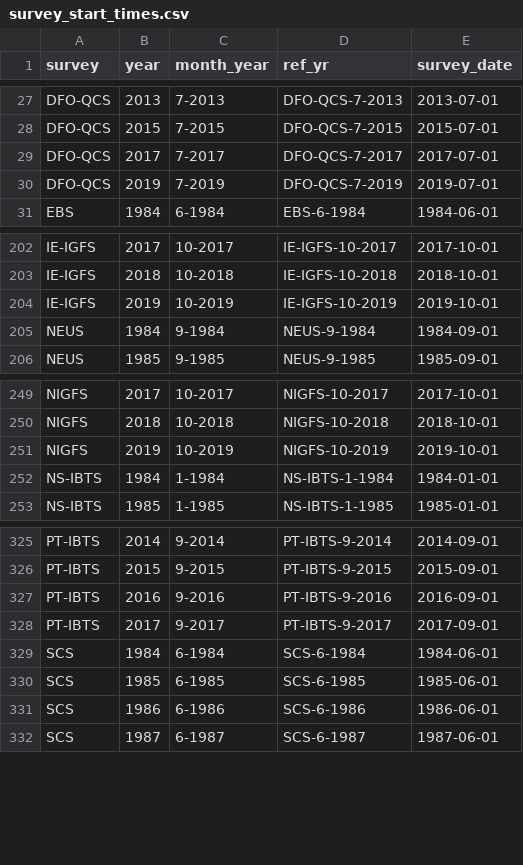
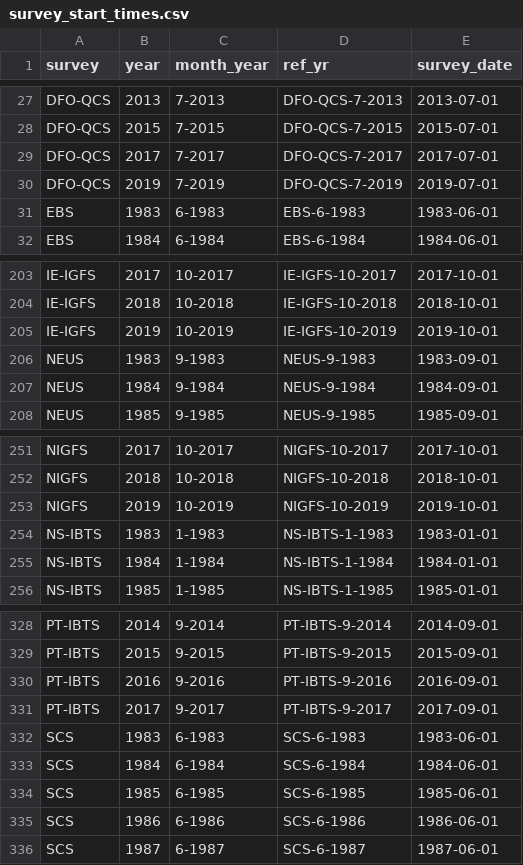
Before and after one commit to afredston/marine_heatwaves_trawl, a CSV file: processed-data/survey_start_times.csv, drawn as a sheet; only a part is shown, gaps mark what is left out.

```diff
--- a/processed-data/survey_start_times.csv
+++ b/processed-data/survey_start_times.csv
@@ -30,2 +30,3 @@ DFO-QCS,2017,7-2017,DFO-QCS-7-2017,2017-07-01
 DFO-QCS,2019,7-2019,DFO-QCS-7-2019,2019-07-01
+EBS,1983,6-1983,EBS-6-1983,1983-06-01
 EBS,1984,6-1984,EBS-6-1984,1984-06-01
@@ -204,2 +205,3 @@ IE-IGFS,2018,10-2018,IE-IGFS-10-2018,2018-10-01
 IE-IGFS,2019,10-2019,IE-IGFS-10-2019,2019-10-01
+NEUS,1983,9-1983,NEUS-9-1983,1983-09-01
 NEUS,1984,9-1984,NEUS-9-1984,1984-09-01
@@ -251,2 +253,3 @@ NIGFS,2018,10-2018,NIGFS-10-2018,2018-10-01
 NIGFS,2019,10-2019,NIGFS-10-2019,2019-10-01
+NS-IBTS,1983,1-1983,NS-IBTS-1-1983,1983-01-01
 NS-IBTS,1984,1-1984,NS-IBTS-1-1984,1984-01-01
@@ -328,2 +331,3 @@ PT-IBTS,2016,9-2016,PT-IBTS-9-2016,2016-09-01
 PT-IBTS,2017,9-2017,PT-IBTS-9-2017,2017-09-01
+SCS,1983,6-1983,SCS-6-1983,1983-06-01
 SCS,1984,6-1984,SCS-6-1984,1984-06-01
```
Also changed, not shown: processed-data/MHW_oisst.csv, processed-data/MHW_oisst_5_day_threshold.csv, 14 other files.
